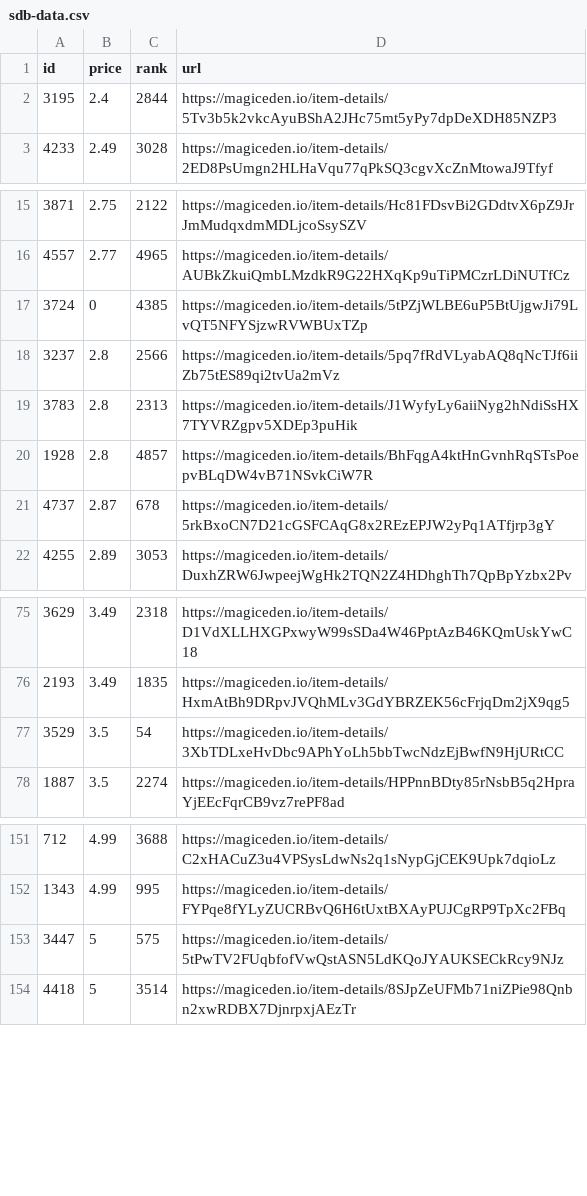
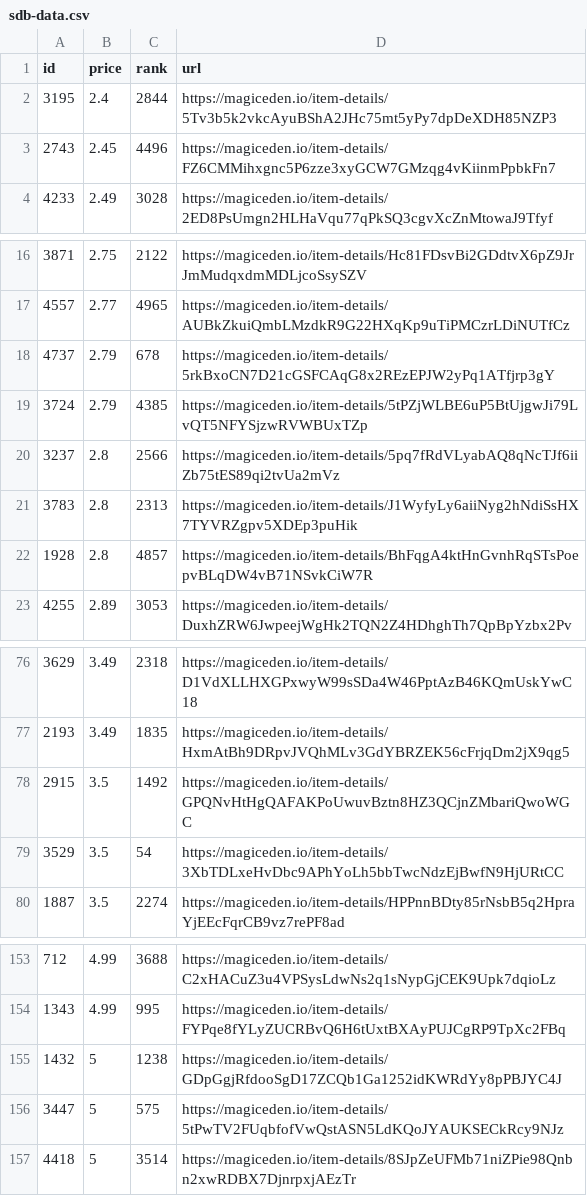
Before and after one commit to braposo/sdb-monitor, a CSV file: sdb-data.csv, drawn as a sheet; only a part is shown, gaps mark what is left out.

Commit message:
Flat: latest data (2021-11-09T23:11:37.593Z) {   "date": "2021-11-09T23:11:37.593Z",   "files": [     {       "name": "sdb-data.csv",       "deltaBytes": 284,       "source": "https://api-mainnet.magiceden.io/rpc/getListedNFTsByQuery?q=%7B%22%24match%22%3A%7B%22collectionSymbol%22%3A%22solana_droid_business%22%7D%2C%22%24sort%22%3A%7B%22takerAmount%22%3A1%2C%22createdAt%22%3A-1%7D%2C%22%24skip%22%3A0%2C%22%24limit%22%3A5000%7D"     },     {       "name": "zzz/sdb-data.json",       "deltaBytes": 3821,       "source": "https://api-mainnet.magiceden.io/rpc/getListedNFTsByQuery?q=%7B%22%24match%22%3A%7B%22collectionSymbol%22%3A%22solana_droid_business%22%7D%2C%22%24sort%22%3A%7B%22takerAmount%22%3A1%2C%22createdAt%22%3A-1%7D%2C%22%24skip%22%3A0%2C%22%24limit%22%3A5000%7D"     }   ] }

```diff
--- a/sdb-data.csv
+++ b/sdb-data.csv
@@ -2,2 +2,3 @@ id,price,rank,url
 3195,2.4,2844,https://magiceden.io/item-details/5Tv3b5k2vkcAyuBShA2JHc75mt5yPy7dpDeXDH85NZP3
+2743,2.45,4496,https://magiceden.io/item-details/FZ6CMMihxgnc5P6zze3xyGCW7GMzqg4vKiinmPpbkFn7
 4233,2.49,3028,https://magiceden.io/item-details/2ED8PsUmgn2HLHaVqu77qPkSQ3cgvXcZnMtowaJ9Tfyf
@@ -16,3 +17,4 @@ id,price,rank,url
 4557,2.77,4965,https://magiceden.io/item-details/AUBkZkuiQmbLMzdkR9G22HXqKp9uTiPMCzrLDiNUTfCz
-3724,0,4385,https://magiceden.io/item-details/5tPZjWLBE6uP5BtUjgwJi79LvQT5NFYSjzwRVWBUxTZp
+4737,2.79,678,https://magiceden.io/item-details/5rkBxoCN7D21cGSFCAqG8x2REzEPJW2yPq1ATfjrp3gY
+3724,2.79,4385,https://magiceden.io/item-details/5tPZjWLBE6uP5BtUjgwJi79LvQT5NFYSjzwRVWBUxTZp
 3237,2.8,2566,https://magiceden.io/item-details/5pq7fRdVLyabAQ8qNcTJf6iiZb75tES89qi2tvUa2mVz
@@ -20,3 +22,2 @@ id,price,rank,url
 1928,2.8,4857,https://magiceden.io/item-details/BhFqgA4ktHnGvnhRqSTsPoepvBLqDW4vB71NSvkCiW7R
-4737,2.87,678,https://magiceden.io/item-details/5rkBxoCN7D21cGSFCAqG8x2REzEPJW2yPq1ATfjrp3gY
 4255,2.89,3053,https://magiceden.io/item-details/DuxhZRW6JwpeejWgHk2TQN2Z4HDhghTh7QpBpYzbx2Pv
@@ -76,2 +77,3 @@ id,price,rank,url
 2193,3.49,1835,https://magiceden.io/item-details/HxmAtBh9DRpvJVQhMLv3GdYBRZEK56cFrjqDm2jX9qg5
+2915,3.5,1492,https://magiceden.io/item-details/GPQNvHtHgQAFAKPoUwuvBztn8HZ3QCjnZMbariQwoWGC
 3529,3.5,54,https://magiceden.io/item-details/3XbTDLxeHvDbc9APhYoLh5bbTwcNdzEjBwfN9HjURtCC
@@ -152,2 +154,3 @@ id,price,rank,url
 1343,4.99,995,https://magiceden.io/item-details/FYPqe8fYLyZUCRBvQ6H6tUxtBXAyPUJCgRP9TpXc2FBq
+1432,5,1238,https://magiceden.io/item-details/GDpGgjRfdooSgD17ZCQb1Ga1252idKWRdYy8pPBJYC4J
 3447,5,575,https://magiceden.io/item-details/5tPwTV2FUqbfofVwQstASN5LdKQoJYAUKSECkRcy9NJz
```
Also changed, not shown: 1 other file.
